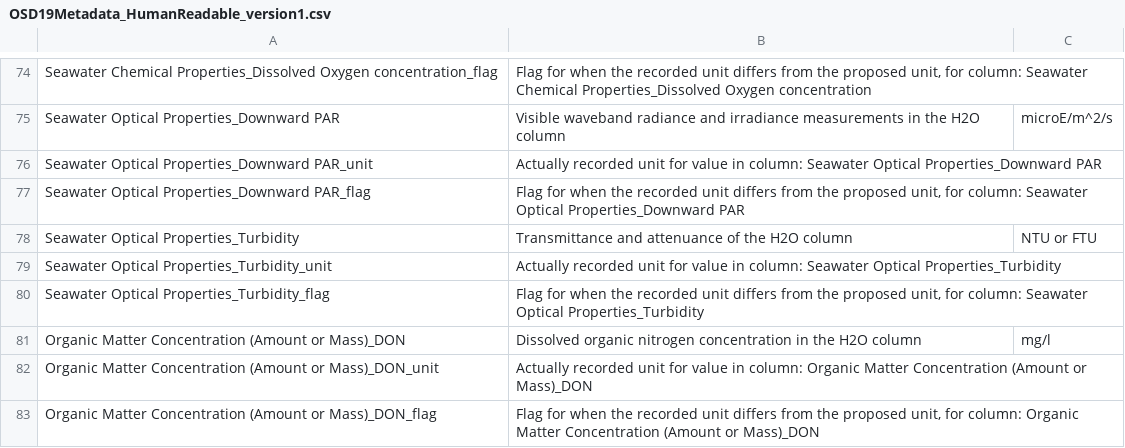
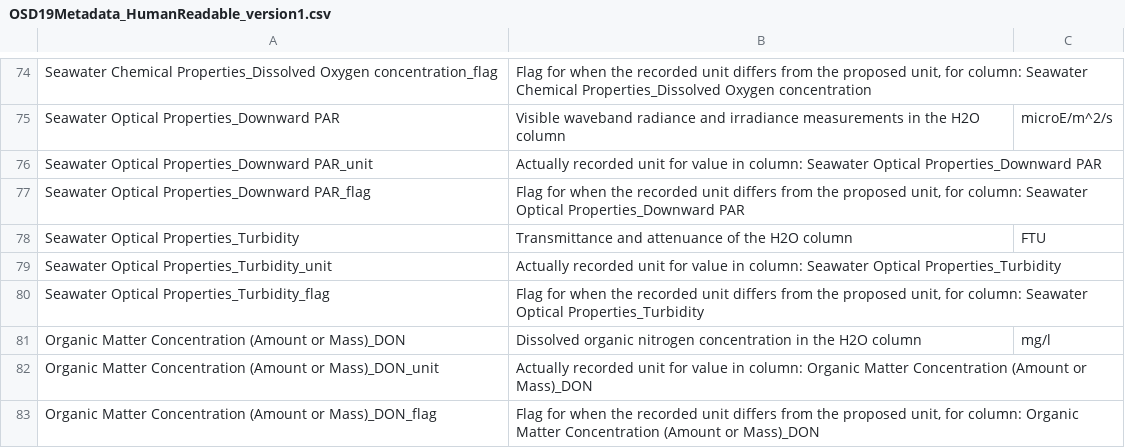
Before and after one commit to ocean-sampling-day/OSD2019, a CSV file: QualityControlledData/version1/OSD19Metadata_HumanReadable_version1.csv, drawn as a sheet; only a part is shown, gaps mark what is left out.

```diff
--- a/QualityControlledData/version1/OSD19Metadata_HumanReadable_version1.csv
+++ b/QualityControlledData/version1/OSD19Metadata_HumanReadable_version1.csv
@@ -77,3 +77,3 @@ Seawater Optical Properties_Downward PAR_unit,Actually recorded unit for value i
 Seawater Optical Properties_Downward PAR_flag,"Flag for when the recorded unit differs from the proposed unit, for column: Seawater Optical Properties_Downward PAR",
-Seawater Optical Properties_Turbidity,Transmittance and attenuance of the H2O column,NTU or FTU
+Seawater Optical Properties_Turbidity,Transmittance and attenuance of the H2O column,FTU
 Seawater Optical Properties_Turbidity_unit,Actually recorded unit for value in column: Seawater Optical Properties_Turbidity,
```
Also changed, not shown: QualityControlledData/version1/OSD19Data_HumanReadable_version1.csv, QualityControlledData/version1/OSD19Data_MachineReadable_version1.csv, 1 other file.
